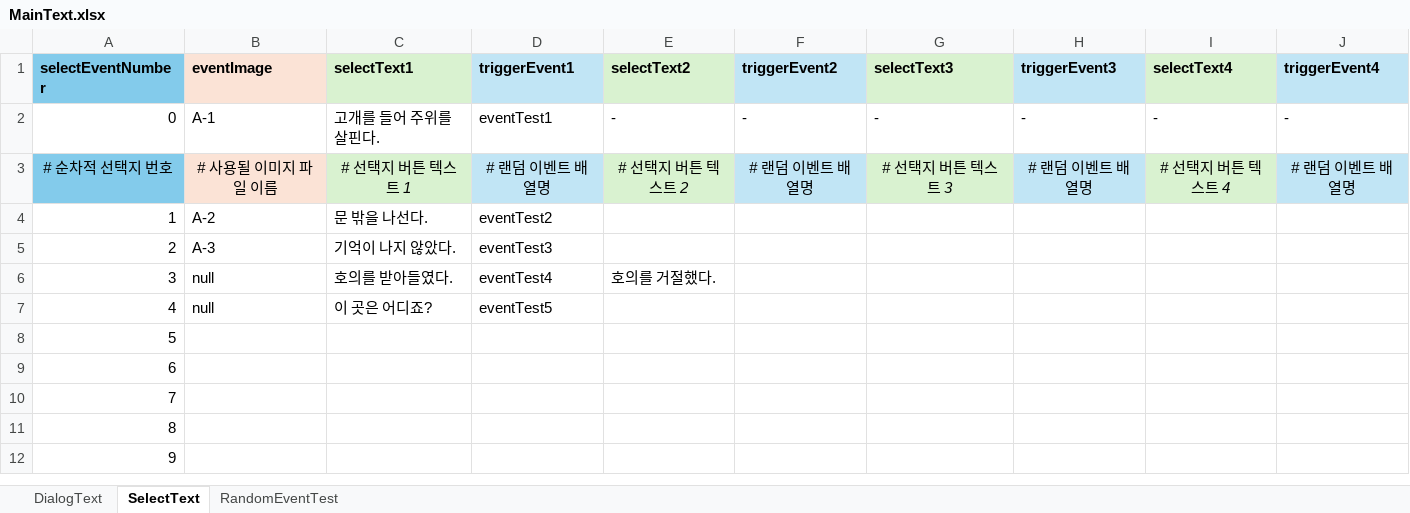
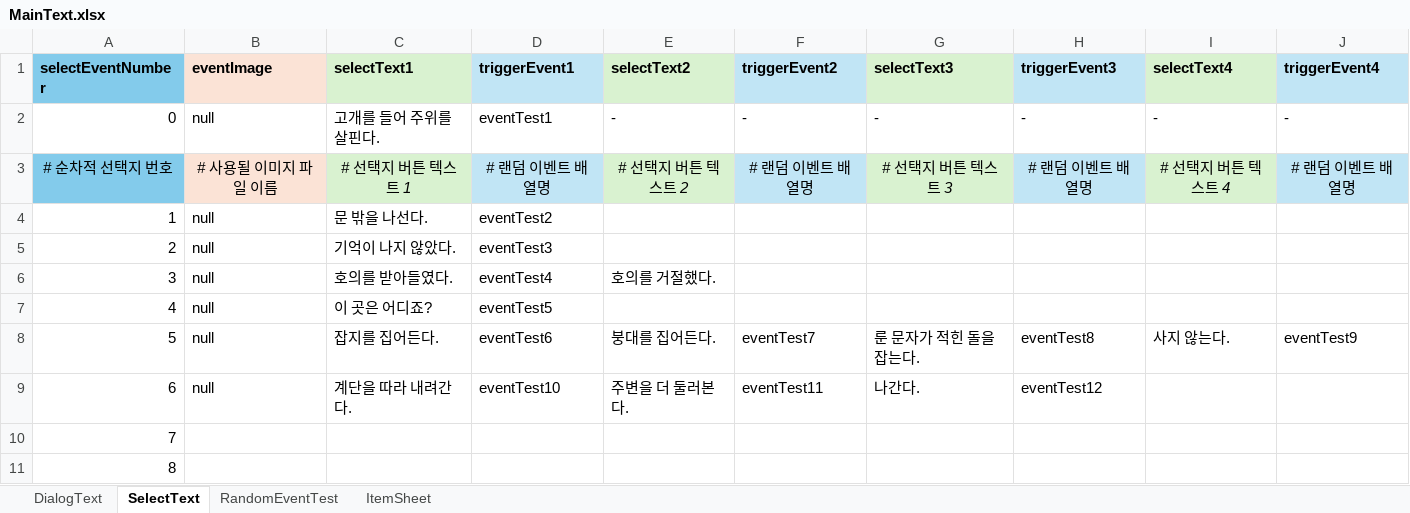
Before and after one commit to SharpSteamedBread/Project_Irrational, an Excel workbook: ProjectIrrational/Assets/ExcelBase/MainText.xlsx, sheet SelectText, drawn as a sheet; only a part is shown; the shorter side is filled out with more unchanged rows; values as stored, in another font and other column widths than the file's, no borders; the diff names each change by its address in the sheet, - before the commit and + after, or states it on an @@ line.

```diff
--- a/ProjectIrrational/Assets/ExcelBase/MainText.xlsx (sheet SelectText)
+++ b/ProjectIrrational/Assets/ExcelBase/MainText.xlsx (sheet SelectText)
+sheet tab: ItemSheet
-B2 (eventImage): A-1
+B2 (eventImage): null
-B4 (eventImage): A-2
+B4 (eventImage): null
-B5 (eventImage): A-3
+B5 (eventImage): null
-B8:B9 (eventImage): (empty)
+B8:B9 (eventImage): null
-C8 (selectText1): (empty)
+C8 (selectText1): 잡지를 집어든다.
-D8 (triggerEvent1): (empty)
+D8 (triggerEvent1): eventTest6
-E8 (selectText2): (empty)
+E8 (selectText2): 붕대를 집어든다.
-F8 (triggerEvent2): (empty)
+F8 (triggerEvent2): eventTest7
-G8 (selectText3): (empty)
+G8 (selectText3): 룬 문자가 적힌 돌을 잡는다.
-H8 (triggerEvent3): (empty)
+H8 (triggerEvent3): eventTest8
-I8 (selectText4): (empty)
+I8 (selectText4): 사지 않는다.
-J8 (triggerEvent4): (empty)
+J8 (triggerEvent4): eventTest9
-C9 (selectText1): (empty)
+C9 (selectText1): 계단을 따라 내려간다.
-D9 (triggerEvent1): (empty)
+D9 (triggerEvent1): eventTest10
-E9 (selectText2): (empty)
+E9 (selectText2): 주변을 더 둘러본다.
-F9 (triggerEvent2): (empty)
+F9 (triggerEvent2): eventTest11
-G9 (selectText3): (empty)
+G9 (selectText3): 나간다.
-H9 (triggerEvent3): (empty)
+H9 (triggerEvent3): eventTest12
```
Also changed, not shown: sheet DialogText, sheet RandomEventTest, 17 other files.
